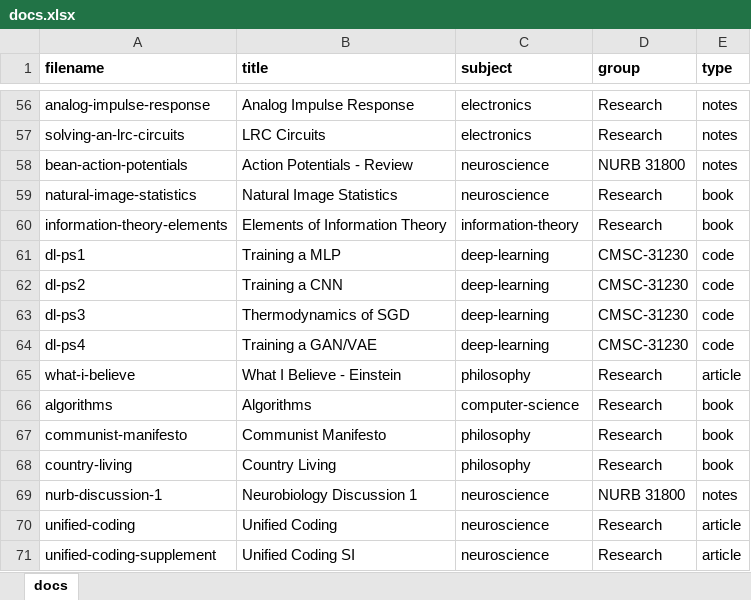
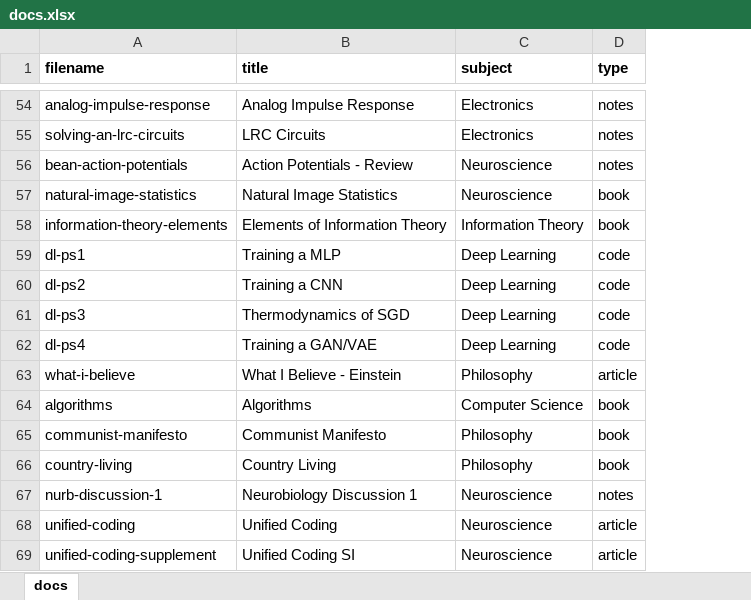
Before and after one commit to cwseitz/cwseitz.github.io-docs, an Excel workbook: docs/docs.xlsx, sheet docs, drawn as a sheet; only a part is shown, gaps mark what is left out; values as stored, in another font and other column widths than the file's, no borders; removed rows and columns are numbered as before the commit, all else as after; the diff covers the shown part only; the diff names each change by its address in the sheet, - before the commit and + after, or states it on an @@ line.

```diff
--- a/docs/docs.xlsx (sheet docs)
+++ b/docs/docs.xlsx (sheet docs)
-column D (group), rows 56-71: Research | Research | NURB 31800 | Research | Research | CMSC-31230 | CMSC-31230 | CMSC-31230 | CMSC-31230 | Research | Research | Research | Research | NURB 31800 | Research | Research
-C54:C55 (subject): electronics
+C54:C55 (subject): Electronics
-C56:C57 (subject): neuroscience
+C56:C57 (subject): Neuroscience
-C58 (subject): information-theory
+C58 (subject): Information Theory
-C59:C62 (subject): deep-learning
+C59:C62 (subject): Deep Learning
-C63 (subject): philosophy
+C63 (subject): Philosophy
-C64 (subject): computer-science
+C64 (subject): Computer Science
-C65:C66 (subject): philosophy
+C65:C66 (subject): Philosophy
-C67:C69 (subject): neuroscience
+C67:C69 (subject): Neuroscience
```
Also changed, not shown: 2 removed rows and 52 edited cells elsewhere in this sheet, 37 other files.
